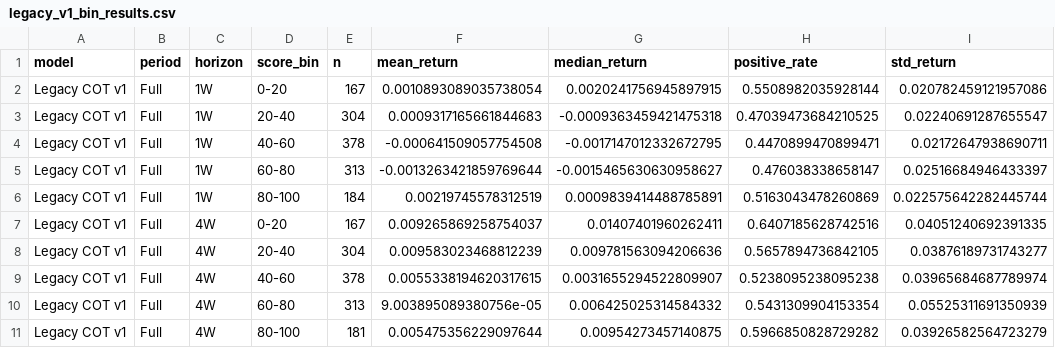
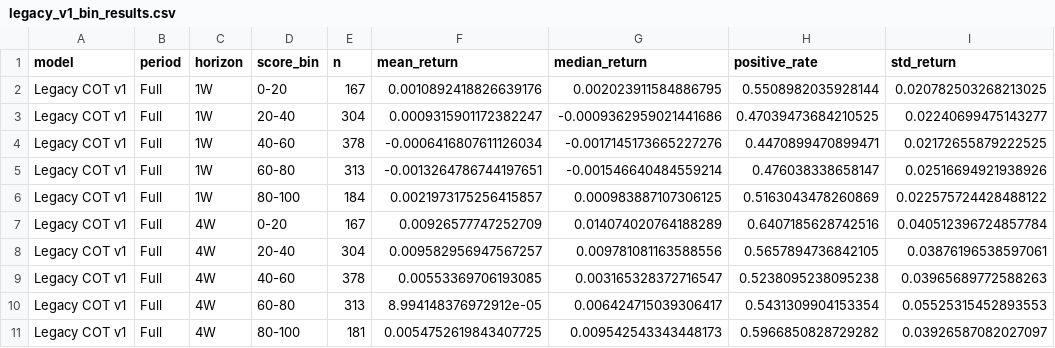
Before and after one commit to Garrincha077/senttrack, a CSV file: validation-output/legacy_v1_bin_results.csv, drawn as a sheet; only a part is shown; the diff covers the shown part only.

```diff
--- a/validation-output/legacy_v1_bin_results.csv
+++ b/validation-output/legacy_v1_bin_results.csv
@@ -1,11 +1,11 @@
 model,period,horizon,score_bin,n,mean_return,median_return,positive_rate,std_return
-Legacy COT v1,Full,1W,0-20,167,0.0010893089035738054,0.0020241756945897915,0.5508982035928144,0.020782459121957086
-Legacy COT v1,Full,1W,20-40,304,0.0009317165661844683,-0.0009363459421475318,0.47039473684210525,0.02240691287655547
-Legacy COT v1,Full,1W,40-60,378,-0.000641509057754508,-0.0017147012332672795,0.4470899470899471,0.02172647938690711
-Legacy COT v1,Full,1W,60-80,313,-0.0013263421859769644,-0.0015465630630958627,0.476038338658147,0.02516684946433397
-Legacy COT v1,Full,1W,80-100,184,0.00219745578312519,0.0009839414488785891,0.5163043478260869,0.022575642282445744
-Legacy COT v1,Full,4W,0-20,167,0.009265869258754037,0.01407401960262411,0.6407185628742516,0.04051240692391335
-Legacy COT v1,Full,4W,20-40,304,0.009583023468812239,0.009781563094206636,0.5657894736842105,0.03876189731743277
-Legacy COT v1,Full,4W,40-60,378,0.0055338194620317615,0.0031655294522809907,0.5238095238095238,0.03965684687789974
-Legacy COT v1,Full,4W,60-80,313,9.003895089380756e-05,0.006425025314584332,0.5431309904153354,0.05525311691350939
-Legacy COT v1,Full,4W,80-100,181,0.005475356229097644,0.00954273457140875,0.5966850828729282,0.03926582564723279
+Legacy COT v1,Full,1W,0-20,167,0.0010892418826639176,0.002023911584886795,0.5508982035928144,0.020782503268213025
+Legacy COT v1,Full,1W,20-40,304,0.0009315901172382247,-0.0009362959021441686,0.47039473684210525,0.02240699475143277
+Legacy COT v1,Full,1W,40-60,378,-0.0006416807611126034,-0.0017145173665227276,0.4470899470899471,0.02172655879222525
+Legacy COT v1,Full,1W,60-80,313,-0.0013264786744197651,-0.001546640484559214,0.476038338658147,0.02516694921938926
+Legacy COT v1,Full,1W,80-100,184,0.0021973175256415857,0.000983887107306125,0.5163043478260869,0.022575724428488122
+Legacy COT v1,Full,4W,0-20,167,0.00926577747252709,0.014074020764188289,0.6407185628742516,0.040512396724857784
+Legacy COT v1,Full,4W,20-40,304,0.009582956947567257,0.009781081163588556,0.5657894736842105,0.03876196538597061
+Legacy COT v1,Full,4W,40-60,378,0.00553369706193085,0.003165328372716547,0.5238095238095238,0.03965689772588263
+Legacy COT v1,Full,4W,60-80,313,8.994148376972912e-05,0.006424715039306417,0.5431309904153354,0.05525315452893553
+Legacy COT v1,Full,4W,80-100,181,0.0054752619843407725,0.009542543343448173,0.5966850828729282,0.03926587082027097
```
Also changed, not shown: 146 edited cells elsewhere in this file, validation-output/cot_v2_bin_results.csv, validation-output/cot_v2_horizon_audit.csv, 9 other files.
